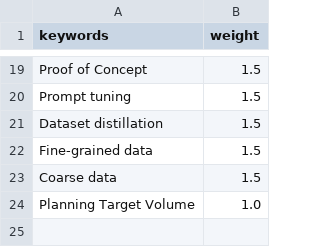
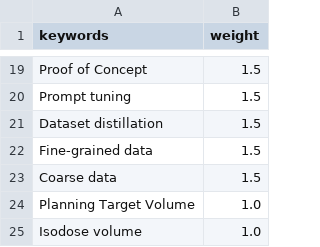
Before and after one commit to jizhang02/Note, a CSV file: docs/wordcloud.csv, drawn as a sheet; only a part is shown, gaps mark what is left out.

Commit message:
Update wordcloud.csv

```diff
--- a/docs/wordcloud.csv
+++ b/docs/wordcloud.csv
@@ -24 +24,2 @@ Coarse data, 1.5
 Planning Target Volume, 1.0
+Isodose volume, 1.0
```
